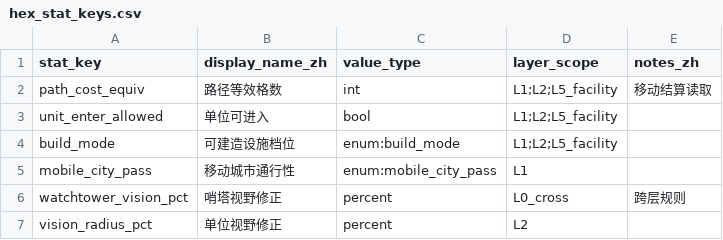
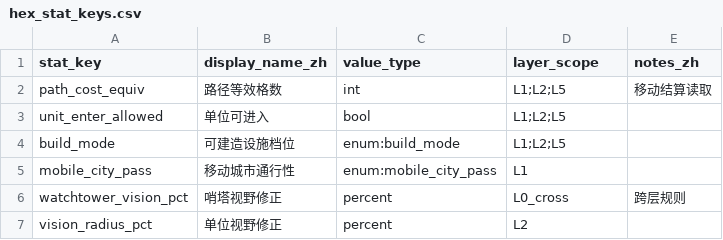
Before and after one commit to Estrella6066773/DriveToLight, a CSV file: Docs/03-程序设计/03-数据字典/tables/shared/hex_stat_keys.csv, drawn as a sheet.

```diff
--- a/Docs/03-程序设计/03-数据字典/tables/shared/hex_stat_keys.csv
+++ b/Docs/03-程序设计/03-数据字典/tables/shared/hex_stat_keys.csv
@@ -1,5 +1,5 @@
 stat_key,display_name_zh,value_type,layer_scope,notes_zh
-path_cost_equiv,路径等效格数,int,L1;L2;L5_facility,移动结算读取
-unit_enter_allowed,单位可进入,bool,L1;L2;L5_facility,
-build_mode,可建造设施档位,enum:build_mode,L1;L2;L5_facility,
+path_cost_equiv,路径等效格数,int,L1;L2;L5,移动结算读取
+unit_enter_allowed,单位可进入,bool,L1;L2;L5,
+build_mode,可建造设施档位,enum:build_mode,L1;L2;L5,
 mobile_city_pass,移动城市通行性,enum:mobile_city_pass,L1,
```
Also changed, not shown: Docs/03-程序设计/03-数据字典/tables/shared/modifier_stack.csv, 17 other files.
